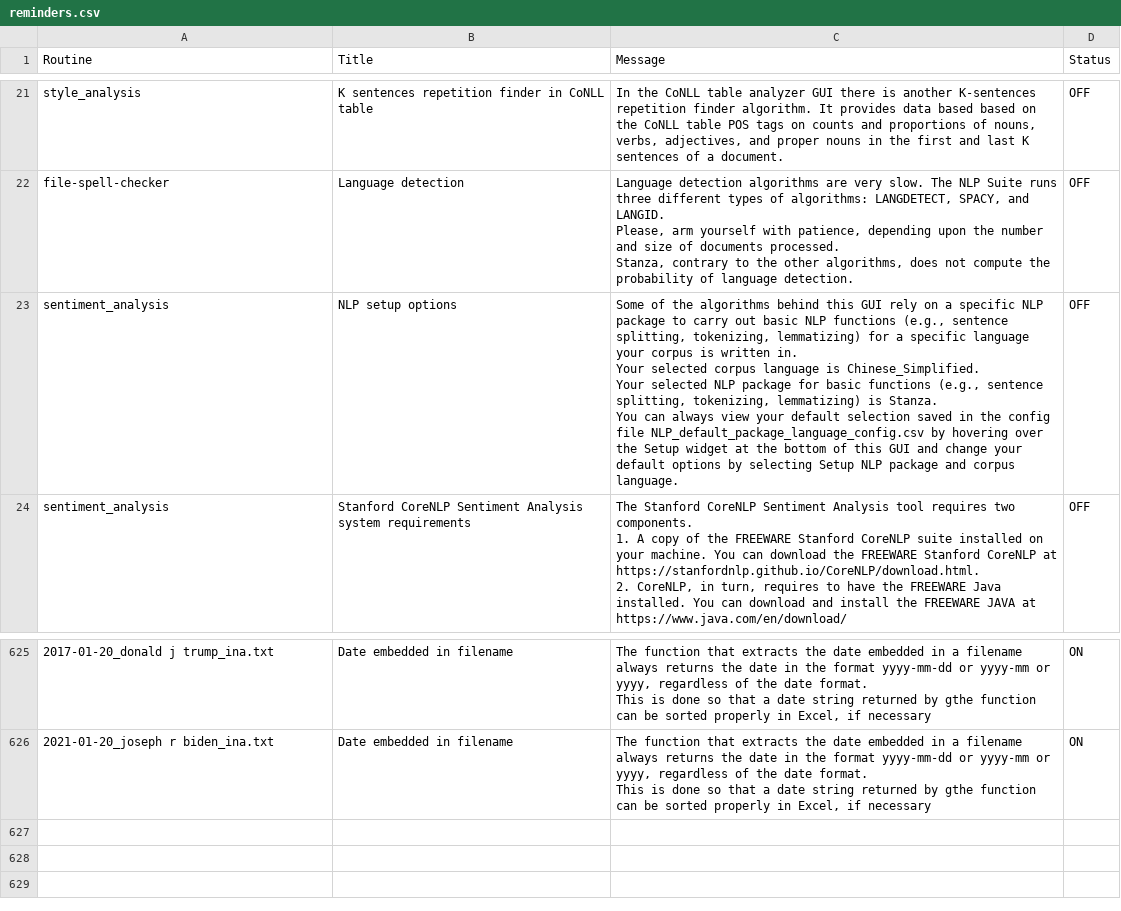
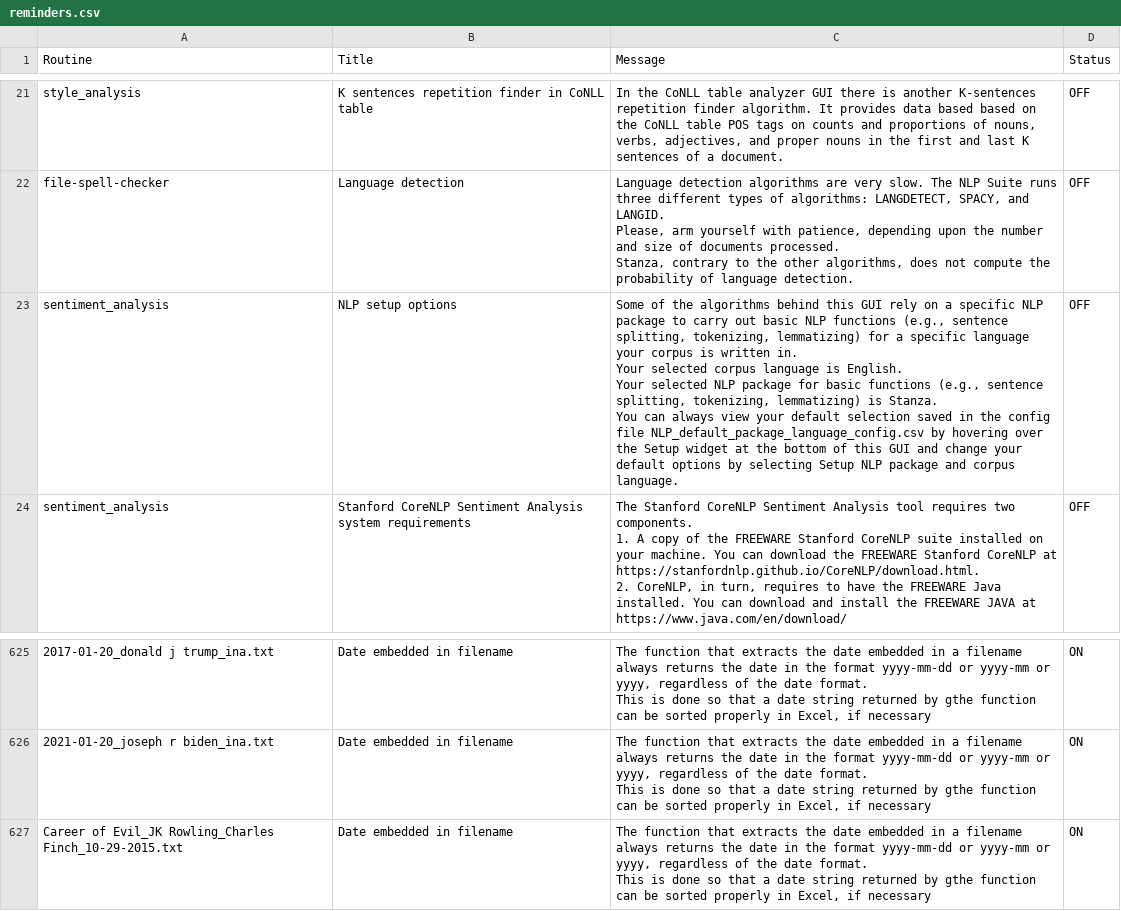
Before and after one commit to NLP-Suite/NLP-Suite, a CSV file: reminders/reminders.csv, drawn as a sheet; only a part is shown, gaps mark what is left out.

```diff
--- a/reminders/reminders.csv
+++ b/reminders/reminders.csv
@@ -72,8 +72,8 @@ Please, arm yourself with patience, depending upon the number and size of docume
 Stanza, contrary to the other algorithms, does not compute the probability of language detection.",OFF
-sentiment_analysis,NLP setup options,"Some of the algorithms behind this GUI rely on a specific NLP package to carry out basic NLP functions (e.g., sentence splitting, tokenizing, lemmatizing) for a specific language your corpus is written in.
-
-Your selected corpus language is Chinese_Simplified.
-Your selected NLP package for basic functions (e.g., sentence splitting, tokenizing, lemmatizing) is Stanza.
-
-You can always view your default selection saved in the config file NLP_default_package_language_config.csv by hovering over the Setup widget at the bottom of this GUI and change your default options by selecting Setup NLP package and corpus language.",OFF
+sentiment_analysis,NLP setup options,"Some of the algorithms behind this GUI rely on a specific NLP package to carry out basic NLP functions (e.g., sentence splitting, tokenizing, lemmatizing) for a specific language your corpus is written in.
+
+Your selected corpus language is English.
+Your selected NLP package for basic functions (e.g., sentence splitting, tokenizing, lemmatizing) is Stanza.
+
+You can always view your default selection saved in the config file NLP_default_package_language_config.csv by hovering over the Setup widget at the bottom of this GUI and change your default options by selecting Setup NLP package and corpus language.",OFF
 sentiment_analysis,Stanford CoreNLP Sentiment Analysis system requirements,"The Stanford CoreNLP Sentiment Analysis tool requires two components.
@@ -1880 +1880,4 @@ This is done so that a date string returned by gthe function can be sorted prope
 This is done so that a date string returned by gthe function can be sorted properly in Excel, if necessary",ON
+Career of Evil_JK Rowling_Charles Finch_10-29-2015.txt,Date embedded in filename,"The function that extracts the date embedded in a filename always returns the date in the format yyyy-mm-dd or yyyy-mm or yyyy, regardless of the date format.
+
+This is done so that a date string returned by gthe function can be sorted properly in Excel, if necessary",ON
```
Also changed, not shown: 11 other files.
